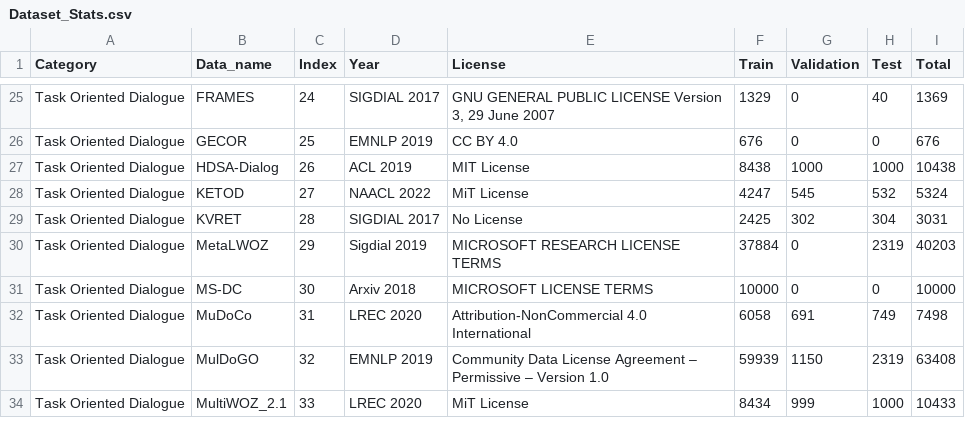
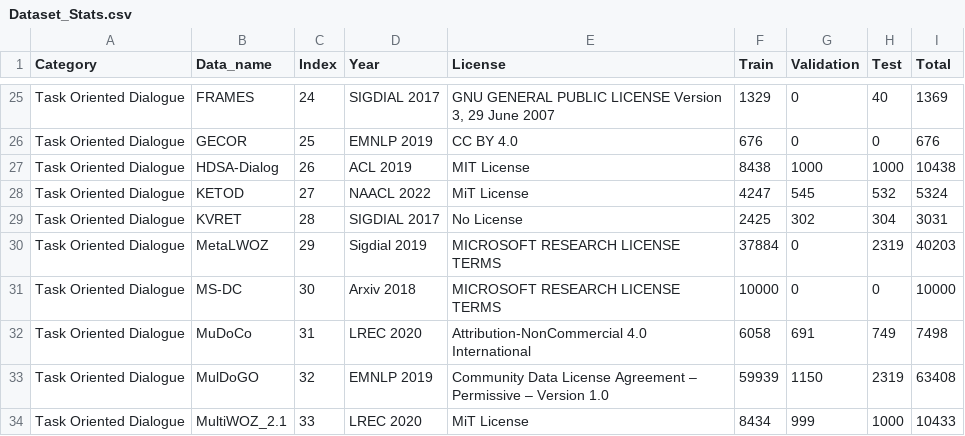
Before and after one commit to salesforce/DialogStudio, a CSV file: Dataset_Stats.csv, drawn as a sheet; only a part is shown, gaps mark what is left out.

Commit message:
Update Dataset_Stats.csv

```diff
--- a/Dataset_Stats.csv
+++ b/Dataset_Stats.csv
@@ -30,3 +30,3 @@ Task Oriented Dialogue,KVRET,28,SIGDIAL 2017,No License,2425,302,304,3031
 Task Oriented Dialogue,MetaLWOZ,29,Sigdial 2019,MICROSOFT RESEARCH LICENSE TERMS,37884,0,2319,40203
-Task Oriented Dialogue,MS-DC,30,Arxiv 2018,MICROSOFT LICENSE TERMS,10000,0,0,10000
+Task Oriented Dialogue,MS-DC,30,Arxiv 2018,MICROSOFT RESEARCH LICENSE TERMS,10000,0,0,10000
 Task Oriented Dialogue,MuDoCo,31,LREC 2020,Attribution-NonCommercial 4.0 International,6058,691,749,7498
```
